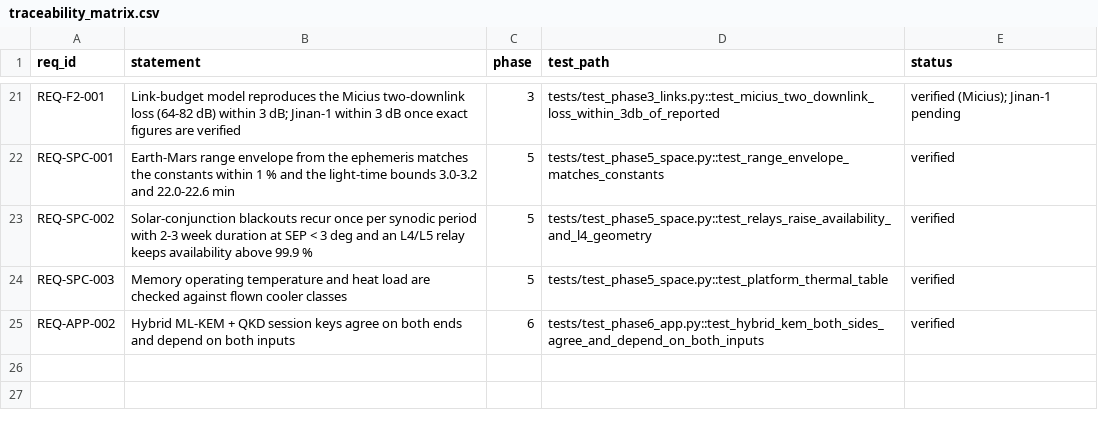
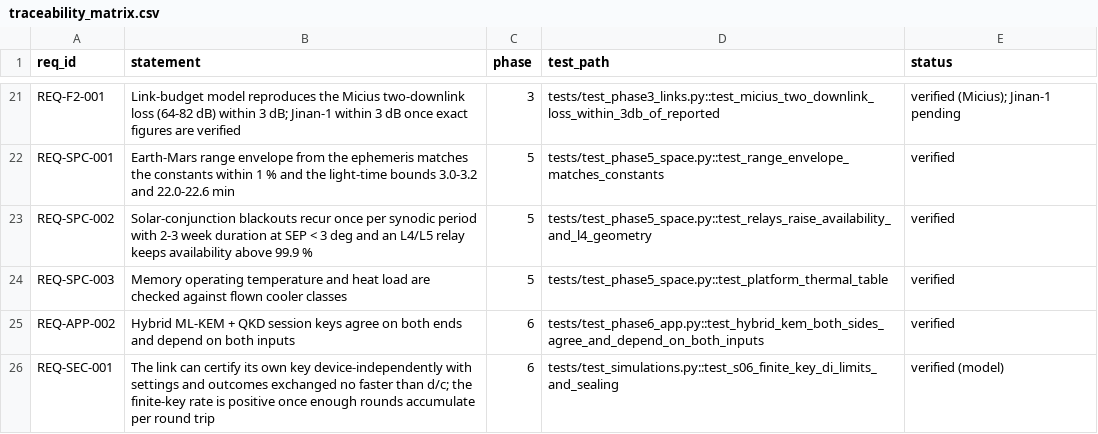
Before and after one commit to Normansrule/quantum-link-research, a CSV file: systems/traceability_matrix.csv, drawn as a sheet; only a part is shown, gaps mark what is left out.

Commit message:
0.14.0: E10 device-independent certification under latency, REQ-SEC-001

```diff
--- a/systems/traceability_matrix.csv
+++ b/systems/traceability_matrix.csv
@@ -25 +25,2 @@ REQ-SPC-003,Memory operating temperature and heat load are checked against flown
 REQ-APP-002,Hybrid ML-KEM + QKD session keys agree on both ends and depend on both inputs,6,tests/test_phase6_app.py::test_hybrid_kem_both_sides_agree_and_depend_on_both_inputs,verified
+REQ-SEC-001,The link can certify its own key device-independently with settings and outcomes exchanged no faster than d/c; the finite-key rate is positive once enough rounds accumulate per round trip,6,tests/test_simulations.py::test_s06_finite_key_di_limits_and_sealing,verified (model)
```
Also changed, not shown: 13 other files.
